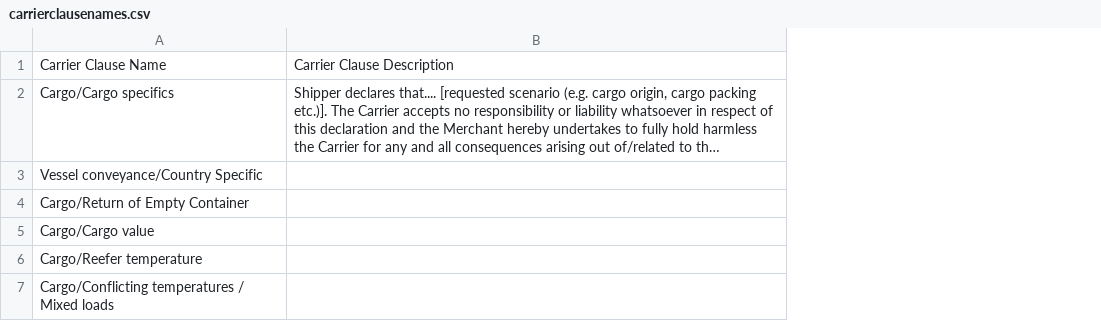
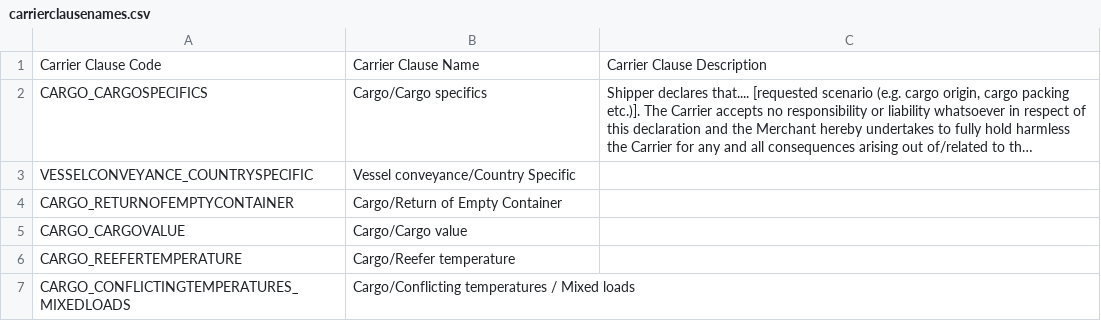
Before and after one commit to dcsaorg/DCSA-Information-Model, a CSV file: datamodel/referencedata.d/carrierclausenames.csv, drawn as a sheet; long unchanged cells end in …; the diff names each change by its address in the sheet, - before the commit and + after, or states it on an @@ line.

Commit message:
Update carrierclausenames.csv

```diff
--- a/datamodel/referencedata.d/carrierclausenames.csv
+++ b/datamodel/referencedata.d/carrierclausenames.csv
+column A, rows 1-7: Carrier Clause Code | CARGO_CARGOSPECIFICS | VESSELCONVEYANCE_COUNTRYSPECIFIC | CARGO_RETURNOFEMPTYCONTAINER | CARGO_CARGOVALUE | CARGO_REEFERTEMPERATURE | CARGO_CONFLICTINGTEMPERATURES_MIXEDLOADS
```
